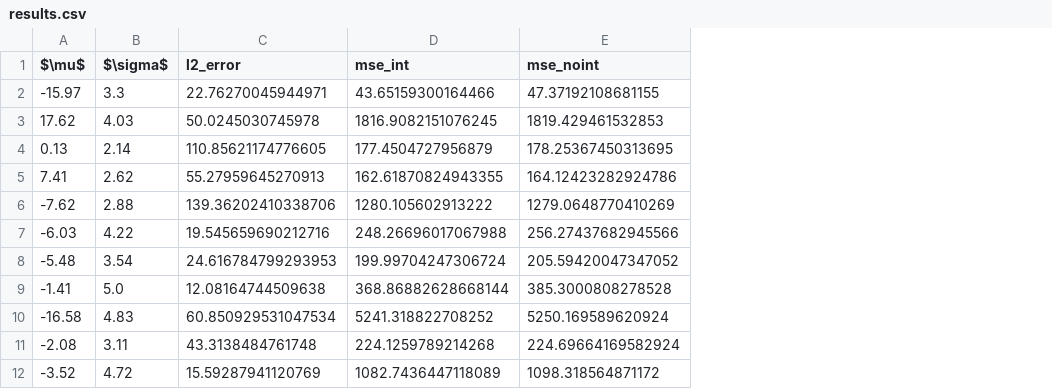
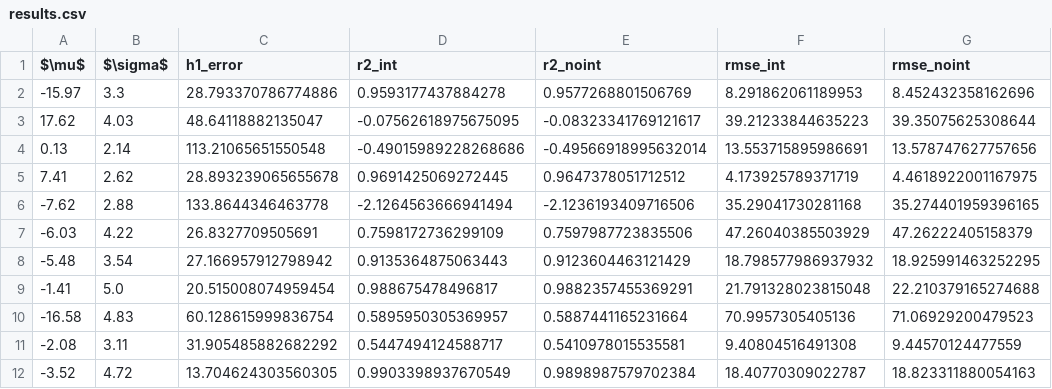
Before and after one commit to arpit-kapoor/fno-filtering, a CSV file: results.csv, drawn as a sheet; removed rows and columns are numbered as before the commit, all else as after; the diff names each change by its address in the sheet, - before the commit and + after, or states it on an @@ line.

Commit message:
Results updated

```diff
--- a/results.csv
+++ b/results.csv
-column C (l2_error), rows 2-12: 22.76270045944971 | 50.0245030745978 | 110.85621174776605 | 55.27959645270913 | 139.36202410338706 | 19.545659690212716 | 24.616784799293953 | 12.08164744509638 | 60.850929531047534 | 43.3138484761748 | 15.59287941120769
-column D (mse_int), rows 2-12: 43.65159300164466 | 1816.9082151076245 | 177.4504727956879 | 162.61870824943355 | 1280.105602913222 | 248.26696017067988 | 199.99704247306724 | 368.86882628668144 | 5241.318822708252 | 224.1259789214268 | 1082.7436447118089
-column E (mse_noint), rows 2-12: 47.37192108681155 | 1819.429461532853 | 178.25367450313695 | 164.12423282924786 | 1279.0648770410269 | 256.27437682945566 | 205.59420047347052 | 385.3000808278528 | 5250.169589620924 | 224.69664169582924 | 1098.318564871172
+column C (h1_error), rows 2-12: 28.793370786774886 | 48.64118882135047 | 113.21065651550548 | 28.893239065655678 | 133.8644346463778 | 26.8327709505691 | 27.166957912798942 | 20.515008074959454 | 60.128615999836754 | 31.905485882682292 | 13.704624303560305
+column D (r2_int), rows 2-12: 0.9593177437884278 | -0.07562618975675095 | -0.49015989228268686 | 0.9691425069272445 | -2.1264563666941494 | 0.7598172736299109 | 0.9135364875063443 | 0.988675478496817 | 0.5895950305369957 | 0.5447494124588717 | 0.9903398937670549
+column E (r2_noint), rows 2-12: 0.9577268801506769 | -0.08323341769121617 | -0.49566918995632014 | 0.9647378051712512 | -2.1236193409716506 | 0.7597987723835506 | 0.9123604463121429 | 0.9882357455369291 | 0.5887441165231664 | 0.5410978015535581 | 0.9898987579702384
+column F (rmse_int), rows 2-12: 8.291862061189953 | 39.21233844635223 | 13.553715895986691 | 4.173925789371719 | 35.29041730281168 | 47.26040385503929 | 18.798577986937932 | 21.791328023815048 | 70.9957305405136 | 9.40804516491308 | 18.40770309022787
+column G (rmse_noint), rows 2-12: 8.452432358162696 | 39.35075625308644 | 13.578747627757656 | 4.4618922001167975 | 35.274401959396165 | 47.26222405158379 | 18.925991463252295 | 22.210379165274688 | 71.06929200479523 | 9.44570124477559 | 18.823311880054163
```
Also changed, not shown: 25 other files.
